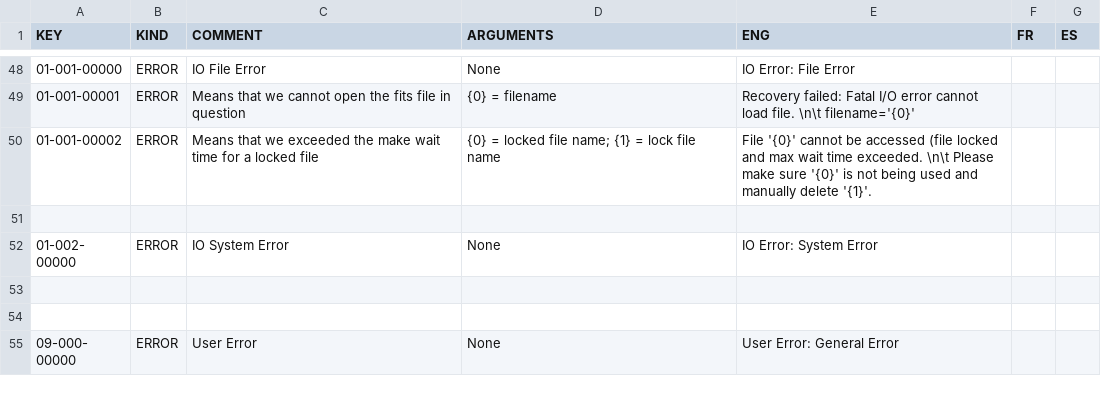
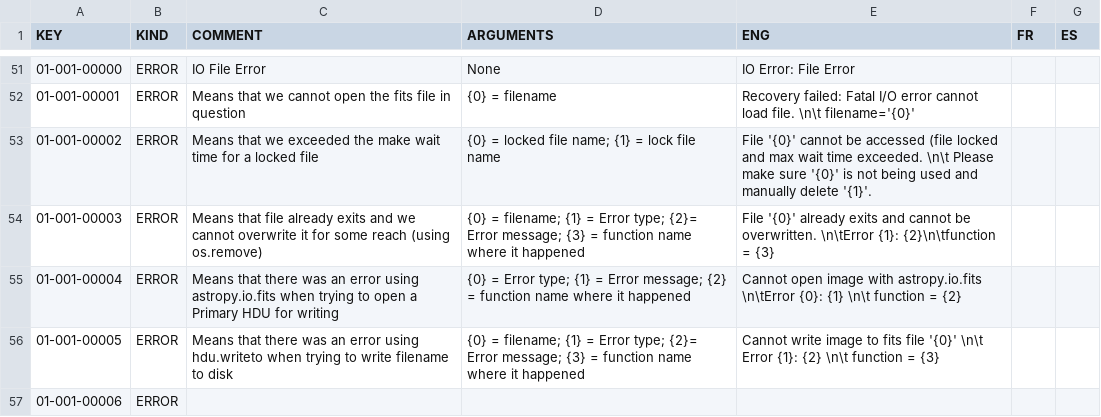
Before and after one commit to njcuk9999/apero-drs, a CSV file: INTROOT2/drsmodule/locale/databases/error.csv, drawn as a sheet; only a part is shown, gaps mark what is left out; the shorter side is filled out with more unchanged rows; the diff covers the shown part only; the diff names each change by its address in the sheet, - before the commit and + after, or states it on an @@ line.

Commit message:
update langauge databases

```diff
--- a/INTROOT2/drsmodule/locale/databases/error.csv
+++ b/INTROOT2/drsmodule/locale/databases/error.csv
+row 54: 01-001-00003 | ERROR | Means that file already exits and we cannot overwrite it for some reach (using os.remove) | {0} = filename; {1} = Error type; {2}= Error message; {3} = function name where it happened | File '{0}' already exits and cannot be overwritten. \n\tError {1}: {2}\n\tfunction = {3}
+row 55: 01-001-00004 | ERROR | Means that there was an error using astropy.io.fits when trying to open a Primary HDU for writing | {0} = Error type; {1} = Error message; {2} = function name where it happened | Cannot open image with astropy.io.fits \n\tError {0}: {1} \n\t function = {2}
+row 56: 01-001-00005 | ERROR | Means that there was an error using hdu.writeto when trying to write filename to disk | {0} = filename; {1} = Error type; {2}= Error message; {3} = function name where it happened | Cannot write image to fits file '{0}' \n\t Error {1}: {2} \n\t function = {3}
+row 57: 01-001-00006 | ERROR
```
Also changed, not shown: 12 added rows and 2 edited cells elsewhere in this file, 2 other files.
